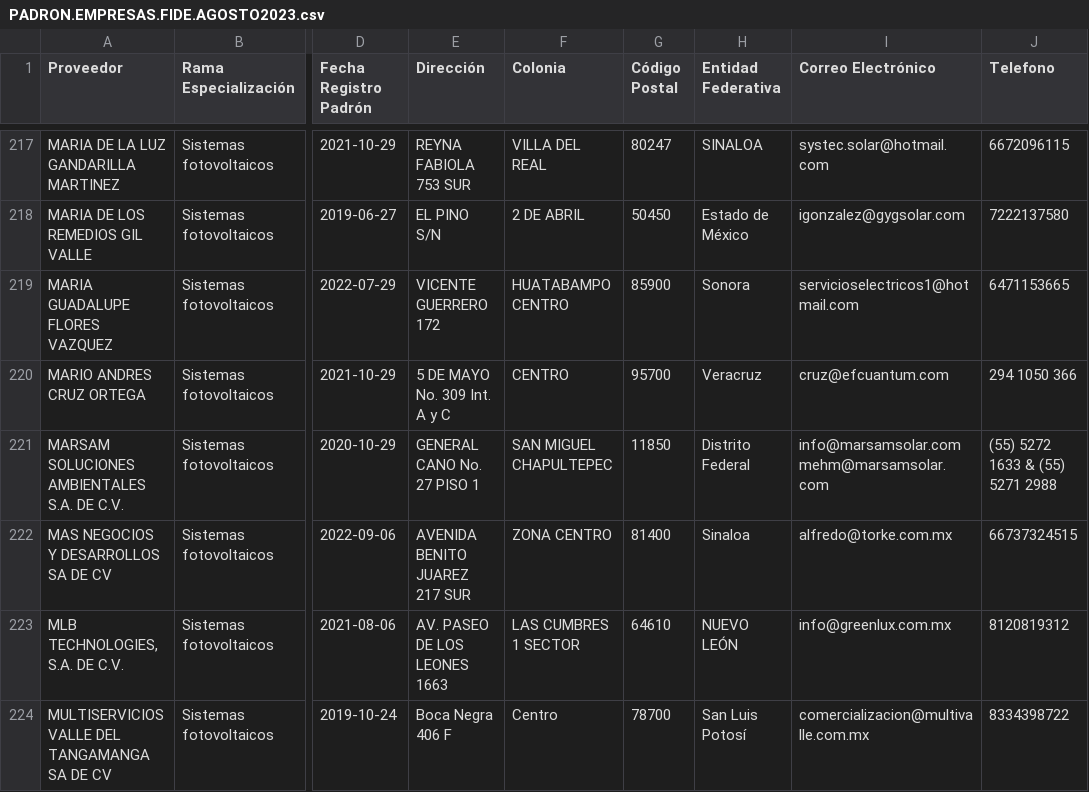
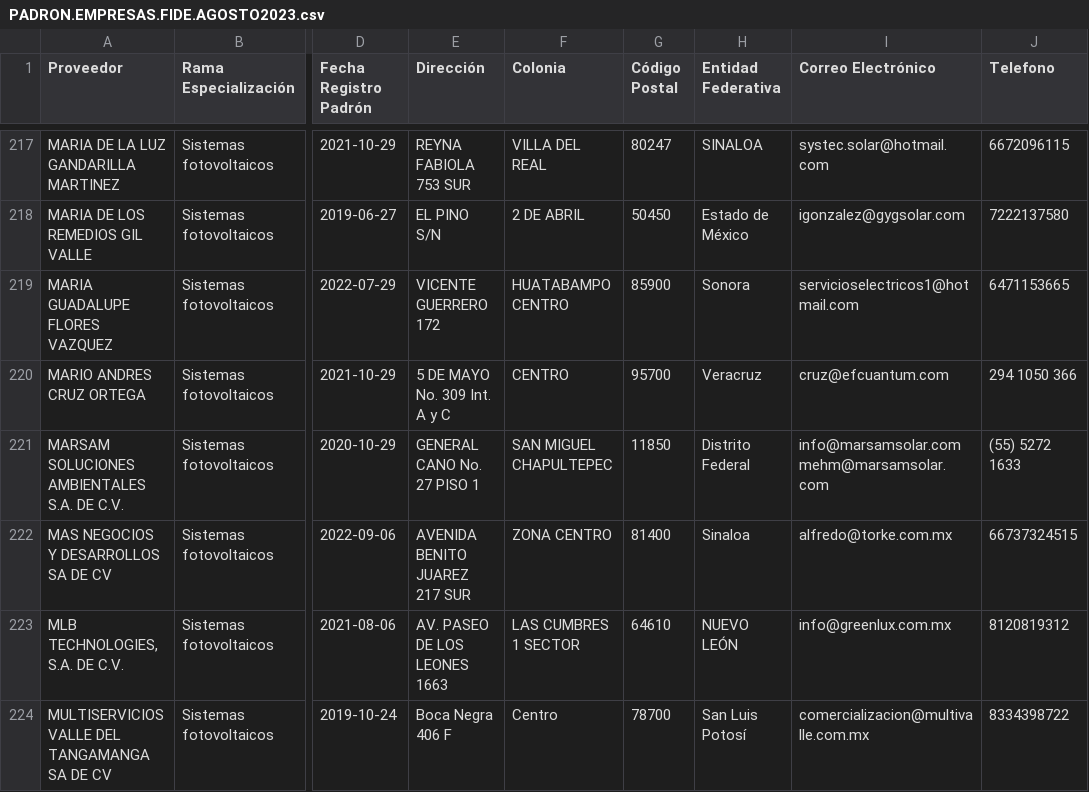
Before and after one commit to Iniciativa-Climatica-Mexico/Net-Zero-Citizens, a CSV file: backend/scripts/PADRON.EMPRESAS.FIDE.AGOSTO2023.csv, drawn as a sheet; only a part is shown, gaps mark what is left out; the diff covers the shown part only; the diff names each change by its address in the sheet, - before the commit and + after, or states it on an @@ line.

Commit message:
feat(Load): Added massive load to init script

```diff
--- a/backend/scripts/PADRON.EMPRESAS.FIDE.AGOSTO2023.csv
+++ b/backend/scripts/PADRON.EMPRESAS.FIDE.AGOSTO2023.csv
-J221 (Telefono): (55) 5272 1633 & (55) 5271 2988
+J221 (Telefono): (55) 5272 1633
```
Also changed, not shown: 5 edited cells elsewhere in this file, 4 other files.
